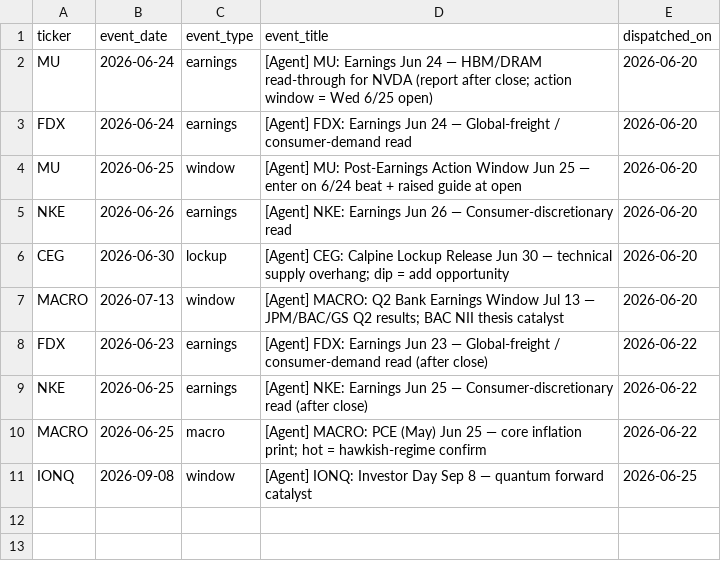
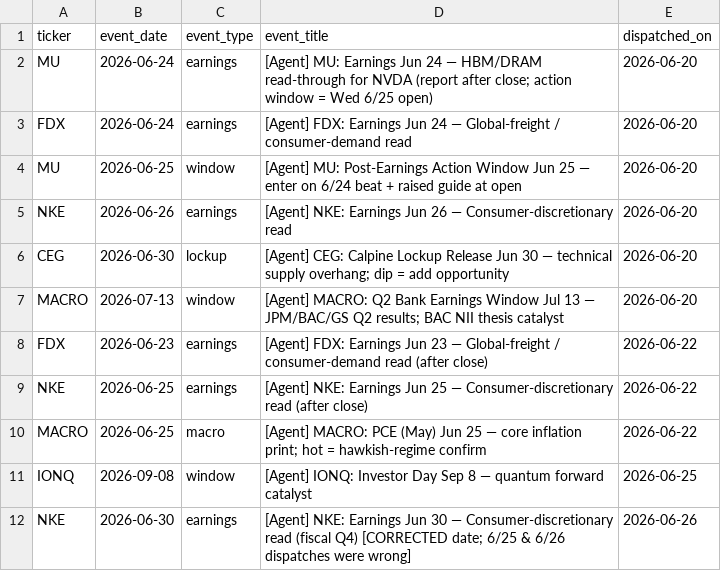
Before and after one commit to huntharrisonrichard-debug/Claude, a CSV file: portfolio/calendar-events-log.csv, drawn as a sheet.

```diff
--- a/portfolio/calendar-events-log.csv
+++ b/portfolio/calendar-events-log.csv
@@ -11 +11,2 @@ MACRO,2026-06-25,macro,[Agent] MACRO: PCE (May) Jun 25 — core inflation print;
 IONQ,2026-09-08,window,[Agent] IONQ: Investor Day Sep 8 — quantum forward catalyst,2026-06-25
+NKE,2026-06-30,earnings,[Agent] NKE: Earnings Jun 30 — Consumer-discretionary read (fiscal Q4) [CORRECTED date; 6/25 & 6/26 dispatches were wrong],2026-06-26
```
Also changed, not shown: 2 other files.
